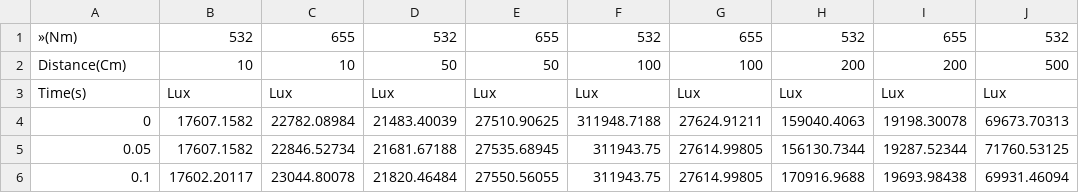
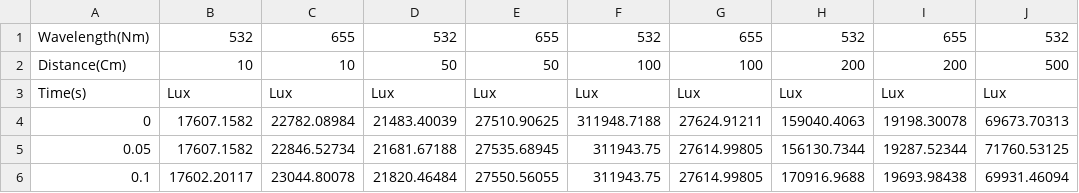
Before and after one commit to BlueDog31/LaserEnergy, a CSV file: DataForLaser.csv, drawn as a sheet; only a part is shown; the diff names each change by its address in the sheet, - before the commit and + after, or states it on an @@ line.

Commit message:
Fixed file encoding issue

```diff
--- a/DataForLaser.csv
+++ b/DataForLaser.csv
-A1: »(Nm)
+A1: Wavelength(Nm)
```
